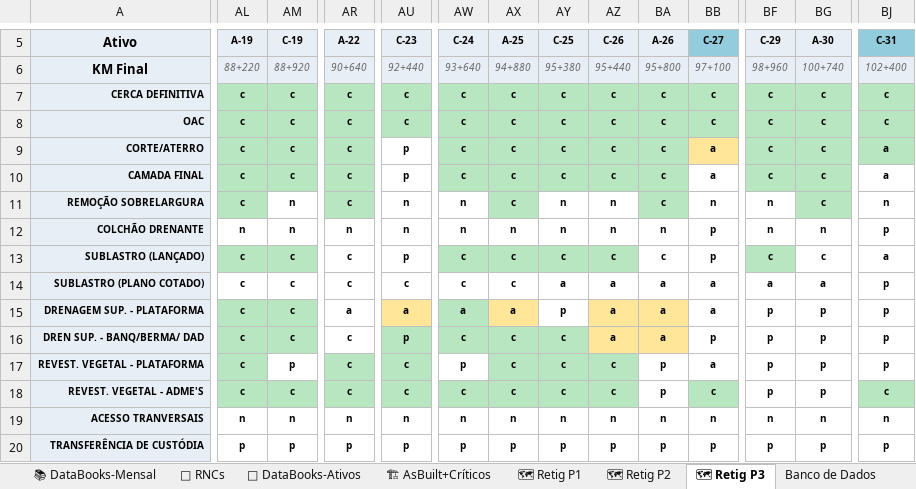
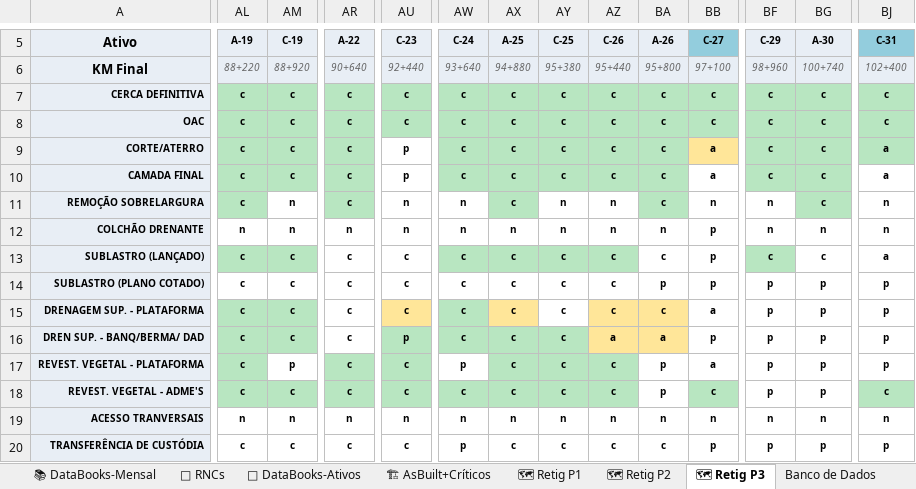
Before and after one commit to automacaofico/base_fico_unificada, an Excel workbook: Base_FICO_Unificada.xlsx, sheet 🗺 Retig P3, drawn as a sheet; only a part is shown, gaps mark what is left out; values as stored, in another font and other column widths than the file's, no borders; conditional formats not drawn; the diff covers the shown part only; the diff names each change by its address in the sheet, - before the commit and + after, or states it on an @@ line.

```diff
--- a/Base_FICO_Unificada.xlsx (sheet 🗺 Retig P3)
+++ b/Base_FICO_Unificada.xlsx (sheet 🗺 Retig P3)
-BJ12: p
+BJ12: n
-AU13: p
+AU13: c
-AY14: a
+AY14: c
-AZ14:AZ15: a
+AZ14:AZ15: c
-BA14: a
+BA14: p
-BB14: a
+BB14: p
-BF14: a
+BF14: p
-BG14: a
+BG14: p
-AR15: a
+AR15: c
-AU15: a
+AU15: c
-AW15: a
+AW15: c
-AX15: a
+AX15: c
-AY15: p
+AY15: c
-BA15: a
+BA15: c
-AL20: p
+AL20: c
-AM20: p
+AM20: c
-AR20: p
+AR20: c
-AU20: p
+AU20: c
-AX20: p
+AX20: c
-AY20: p
+AY20: c
-AZ20: p
+AZ20: c
-BA20: p
+BA20: c
```
Also changed, not shown: 37 edited cells elsewhere in this sheet, sheet 📋 Plan-Detalhado, sheet 🚫 Fora+Entrega, sheet 📚 DataBooks-Mensal, sheet 🔧 RNCs, sheet 👷 Recursos, sheet 📑 DataBooks-Ativos, 4 more sheets, hidden cells.
